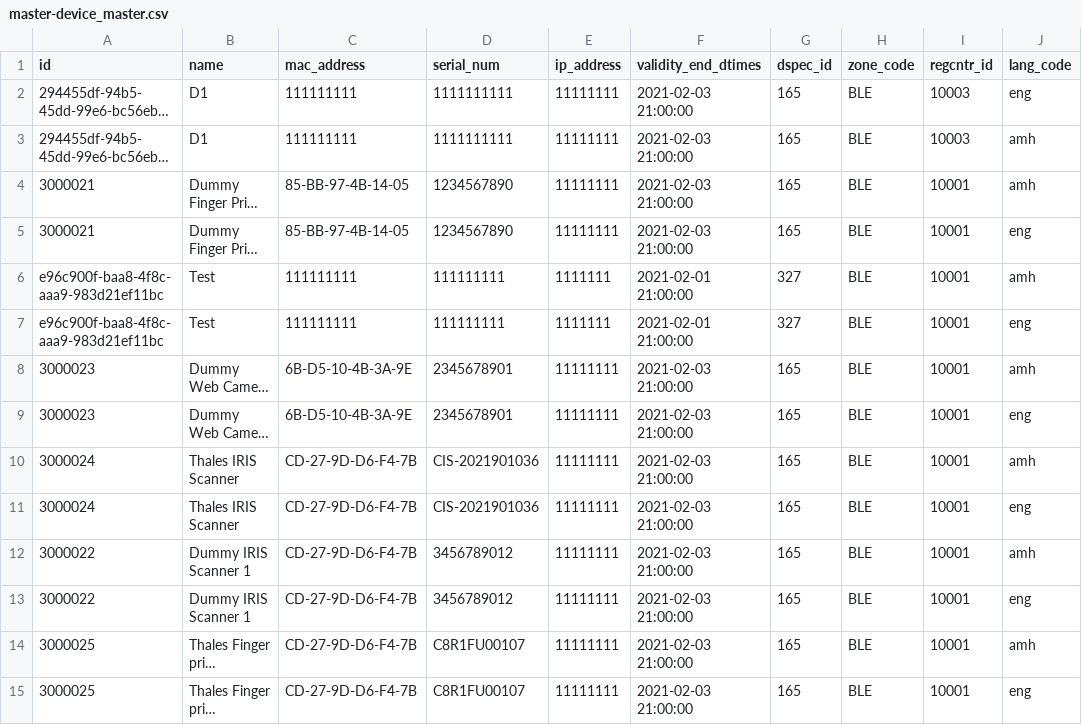
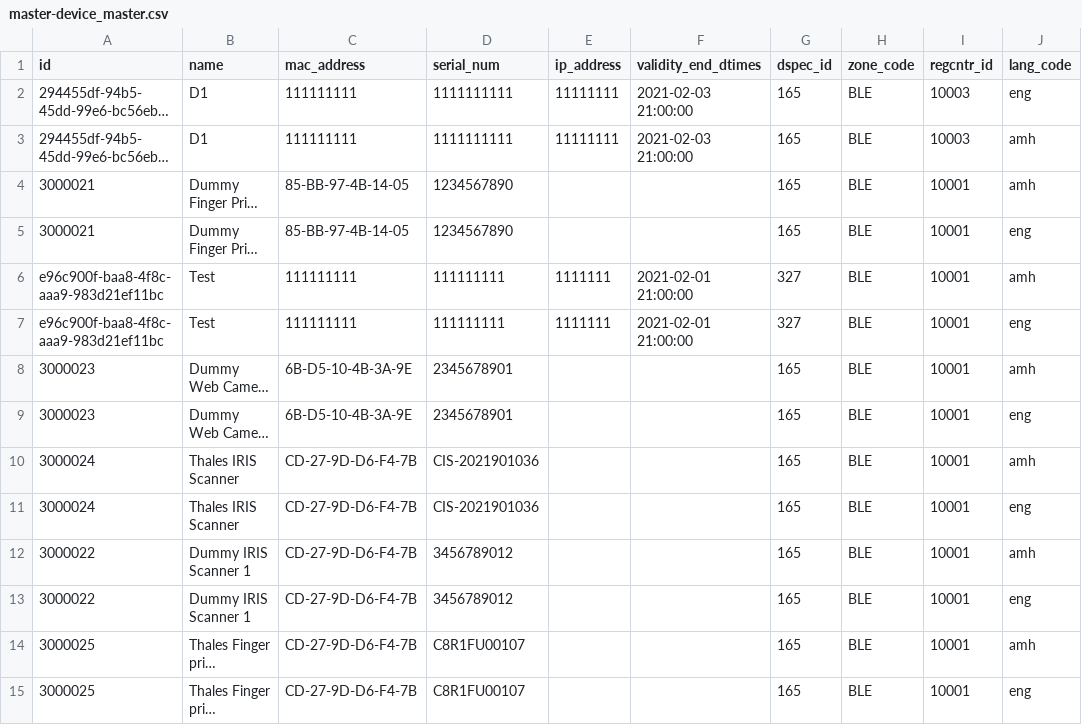
Before and after one commit to mosip/commons, a CSV file: db_scripts/mosip_master/dml/master-device_master.csv, drawn as a sheet; only a part is shown; long unchanged cells end in …; the diff names each change by its address in the sheet, - before the commit and + after, or states it on an @@ line.

```diff
--- a/db_scripts/mosip_master/dml/master-device_master.csv
+++ b/db_scripts/mosip_master/dml/master-device_master.csv
-E4:E5 (ip_address): 11111111
+E4:E5 (ip_address): (empty)
-F4:F5 (validity_end_dtimes): 2021-02-03 21:00:00
+F4:F5 (validity_end_dtimes): (empty)
-E8:E15 (ip_address): 11111111
+E8:E15 (ip_address): (empty)
-F8:F15 (validity_end_dtimes): 2021-02-03 21:00:00
+F8:F15 (validity_end_dtimes): (empty)
```
Also changed, not shown: db_scripts/mosip_master/dml/master-machine_master.csv, db_scripts/mosip_master/dml/master-machine_master_h.csv, 4 other files.
